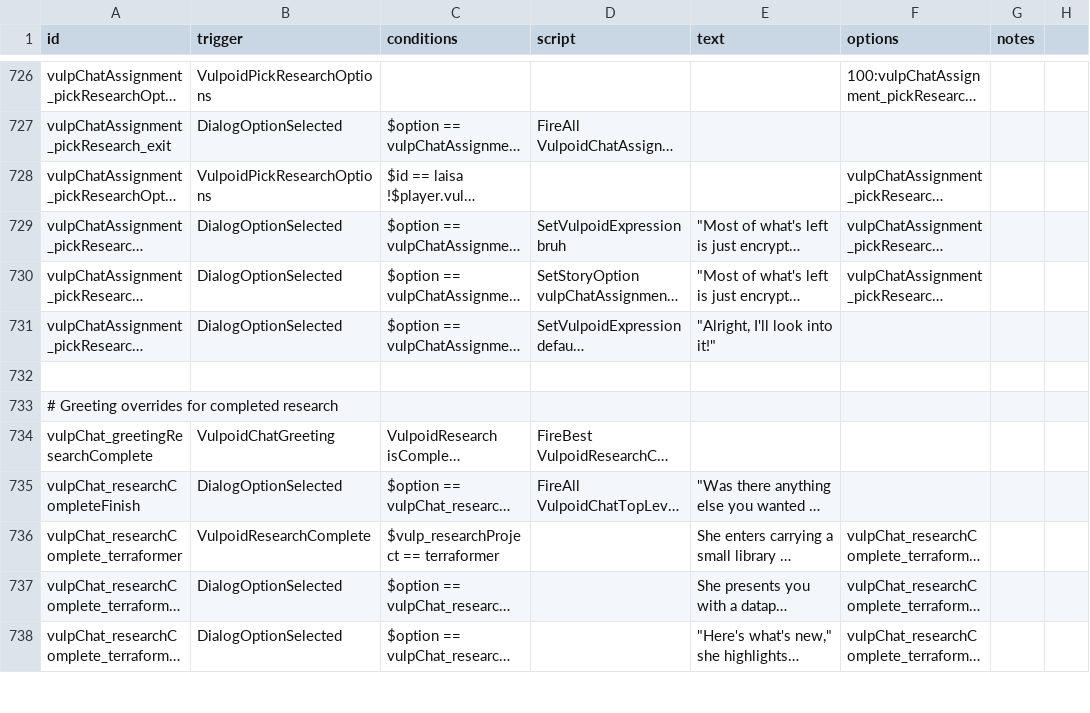
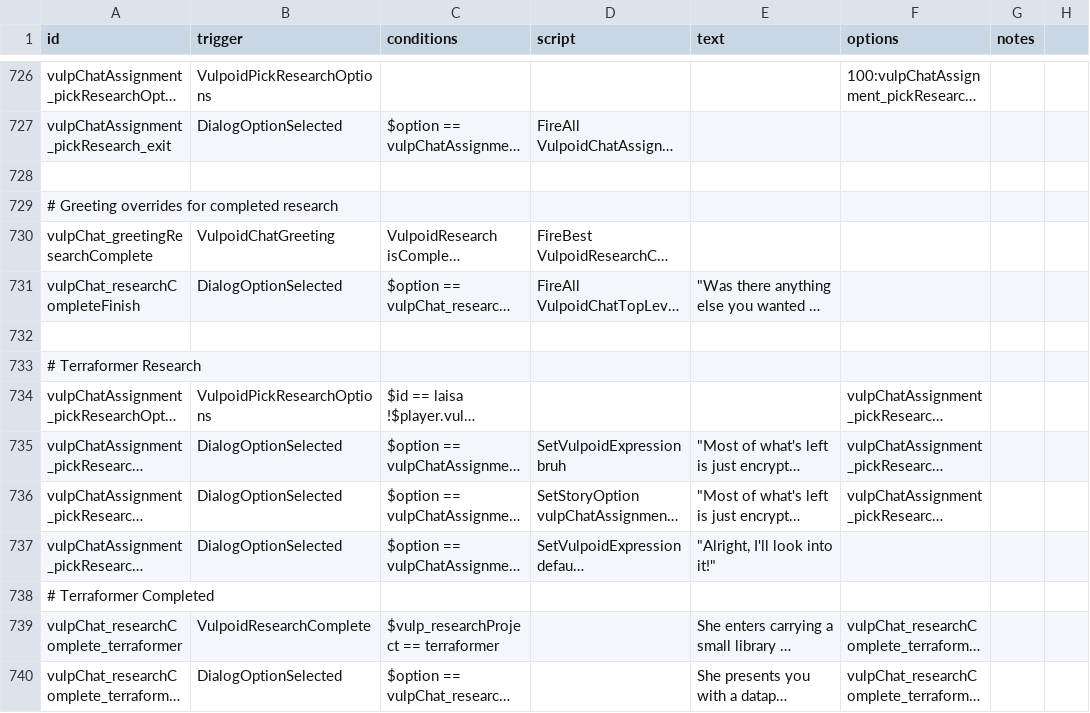
Before and after one commit to confer0/vulpoids, a CSV file: data/campaign/rules.csv, drawn as a sheet; only a part is shown, gaps mark what is left out; the shorter side is filled out with more unchanged rows; long unchanged cells end in …; removed rows and columns are numbered as before the commit, all else as after; the diff covers the shown part only; the diff names each change by its address in the sheet, - before the commit and + after, or states it on an @@ line.

```diff
--- a/data/campaign/rules.csv
+++ b/data/campaign/rules.csv
+row 728: (empty)
+row 729: # Greeting overrides for completed research
@@ row 734 moved to row 730: vulpChat_greetingResearchComplete @@
@@ row 735 moved to row 731: vulpChat_researchCompleteFinish @@
+row 732: (empty)
+row 733: # Terraformer Research
-row 732: (empty)
-A738 (id): # Greeting overrides for completed research
+A738 (id): # Terraformer Completed
```
Also changed, not shown: 18 added rows and 2 edited cells elsewhere in this file, data/campaign/special_items.csv, 1 other file.
